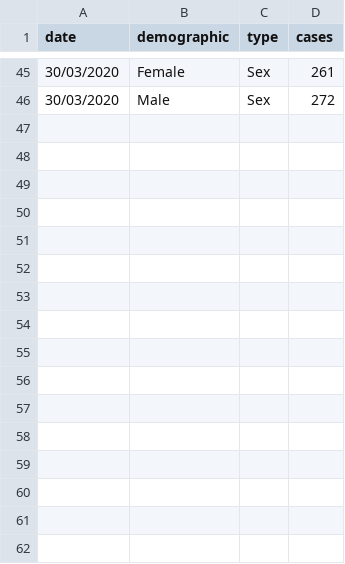
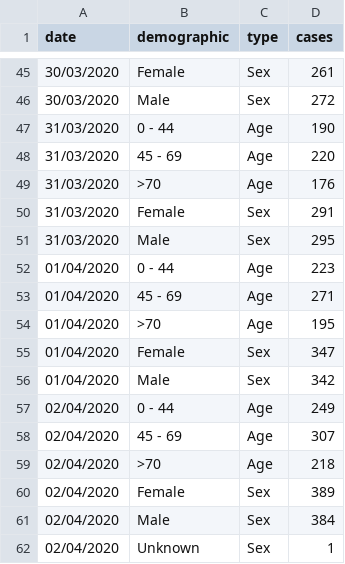
Before and after one commit to emmadoughty/Daily_COVID-19, a CSV file: Data/NI_cases_demographics.csv, drawn as a sheet; only a part is shown, gaps mark what is left out.

Commit message:
Updated for 31/03, 01/04, 02/04

```diff
--- a/Data/NI_cases_demographics.csv
+++ b/Data/NI_cases_demographics.csv
@@ -46 +46,17 @@
 30/03/2020,Male,Sex,272
+31/03/2020,0 - 44,Age,190
+31/03/2020,45 - 69,Age,220
+31/03/2020,>70,Age,176
+31/03/2020,Female,Sex,291
+31/03/2020,Male,Sex,295
+01/04/2020,0 - 44,Age,223
+01/04/2020,45 - 69,Age,271
+01/04/2020,>70,Age,195
+01/04/2020,Female,Sex,347
+01/04/2020,Male,Sex,342
+02/04/2020,0 - 44,Age,249
+02/04/2020,45 - 69,Age,307
+02/04/2020,>70,Age,218
+02/04/2020,Female,Sex,389
+02/04/2020,Male,Sex,384
+02/04/2020,Unknown,Sex,1
```
